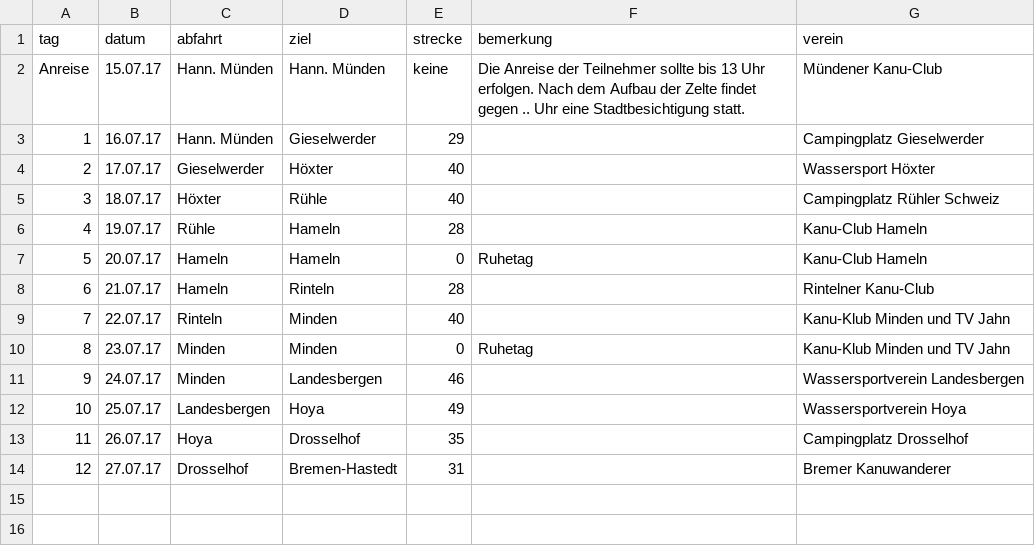
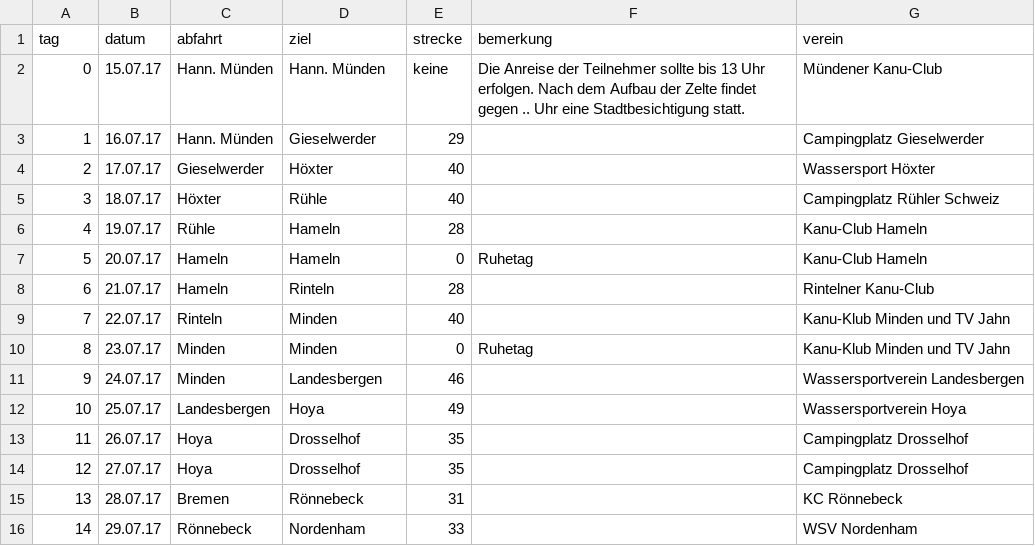
Before and after one commit to Weserfahrt/weserfahrt.github.io, a CSV file: _data/strecke.csv, drawn as a sheet; the diff names each change by its address in the sheet, - before the commit and + after, or states it on an @@ line.

Commit message:
Update strecke.csv

```diff
--- a/_data/strecke.csv
+++ b/_data/strecke.csv
@@ column A (tag) renumbered in row 2 @@
-C14 (abfahrt): Drosselhof
+C14 (abfahrt): Hoya
-D14 (ziel): Bremen-Hastedt
+D14 (ziel): Drosselhof
-E14 (strecke): 31
+E14 (strecke): 35
-G14 (verein): Bremer Kanuwanderer
+G14 (verein): Campingplatz Drosselhof
+row 15: 13 | 28.07.17 | Bremen | Rönnebeck | 31 |  | KC Rönnebeck
+row 16: 14 | 29.07.17 | Rönnebeck | Nordenham | 33 |  | WSV Nordenham
```
